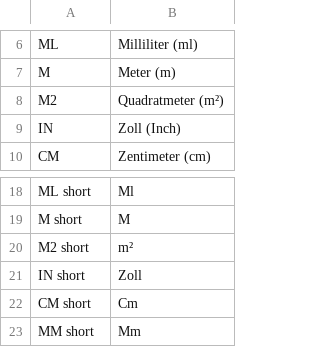
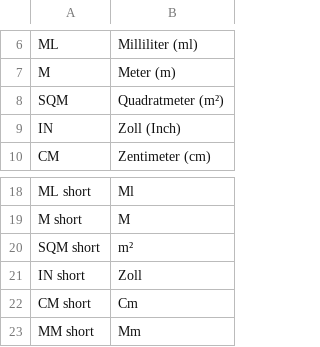
Before and after one commit to steffen-wirth/DMP_BasePrice, a CSV file: app/locale/de_DE/DerModPro_BasePrice.csv, drawn as a sheet; only a part is shown, gaps mark what is left out.

```diff
--- a/app/locale/de_DE/DerModPro_BasePrice.csv
+++ b/app/locale/de_DE/DerModPro_BasePrice.csv
@@ -7,3 +7,3 @@
 "M","Meter (m)",
-"M2","Quadratmeter (m²)"
+"SQM","Quadratmeter (m²)"
 "IN","Zoll (Inch)"
@@ -19,3 +19,3 @@
 "M short","M",
-"M2 short","m²"
+"SQM short","m²"
 "IN short","Zoll"
```
Also changed, not shown: app/locale/en_US/DerModPro_BasePrice.csv, 1 other file.
